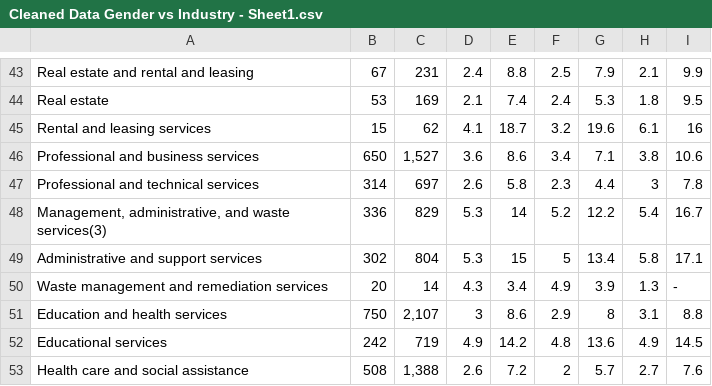
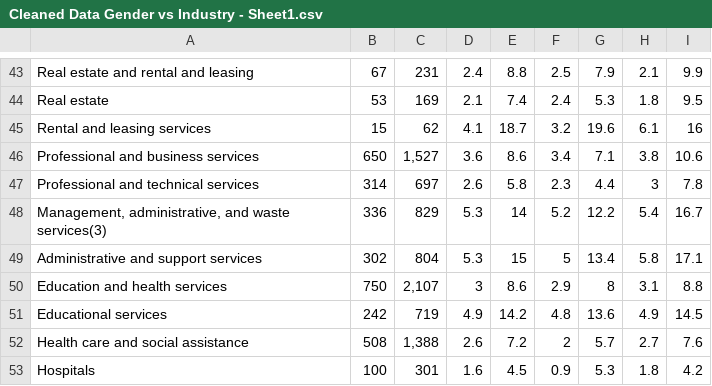
Before and after one commit to ghostcat17/COVID-19, a CSV file: Cleaned Data Gender vs Industry - Sheet1.csv, drawn as a sheet; only a part is shown, gaps mark what is left out; the shorter side is filled out with more unchanged rows; the diff names each change by its address in the sheet, - before the commit and + after, or states it on an @@ line.

Commit message:
Update Cleaned Data Gender vs Industry - Sheet1.csv

```diff
--- a/Cleaned Data Gender vs Industry - Sheet1.csv
+++ b/Cleaned Data Gender vs Industry - Sheet1.csv
-row 50: Waste management and remediation services | 20 | 14 | 4.3 | 3.4 | 4.9 | 3.9 | 1.3 | -
```
